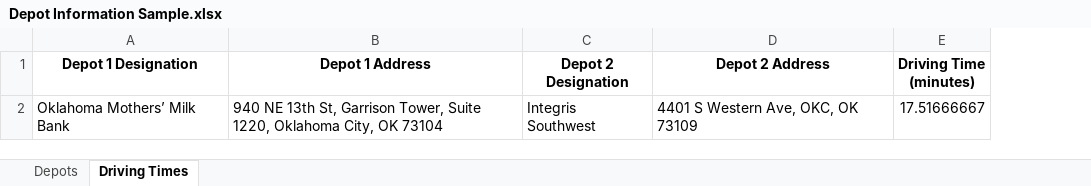
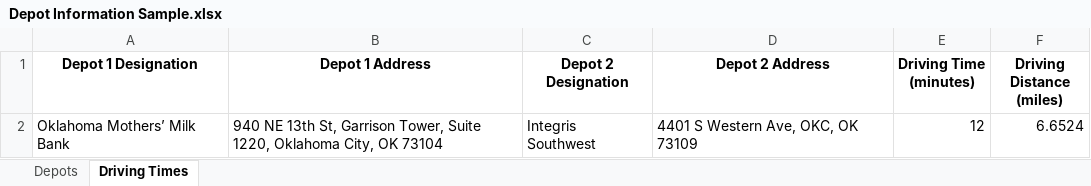
Before and after one commit to acarbajal/depot_distance_calculator, an Excel workbook: data/Depot Information Sample.xlsx, sheet Driving Times, drawn as a sheet; values as stored, in another font and other column widths than the file's, no borders; the diff names each change by its address in the sheet, - before the commit and + after, or states it on an @@ line.

Commit message:
Expanding functionality to retrieve both times and distances

```diff
--- a/data/Depot Information Sample.xlsx (sheet Driving Times)
+++ b/data/Depot Information Sample.xlsx (sheet Driving Times)
+column F (Driving Distance (miles)), row 2: 6.6524
-E2 (Driving Time (minutes)): 17.51666667
+E2 (Driving Time (minutes)): 12
```
Also changed, not shown: 3 other files.
